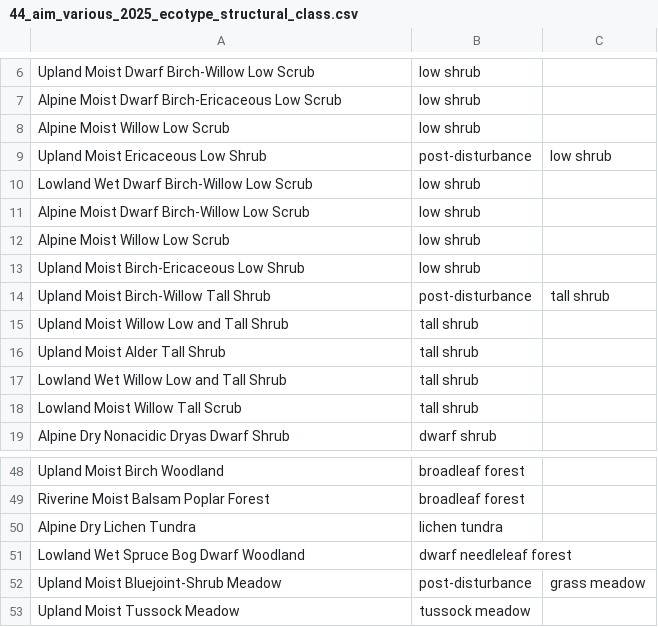
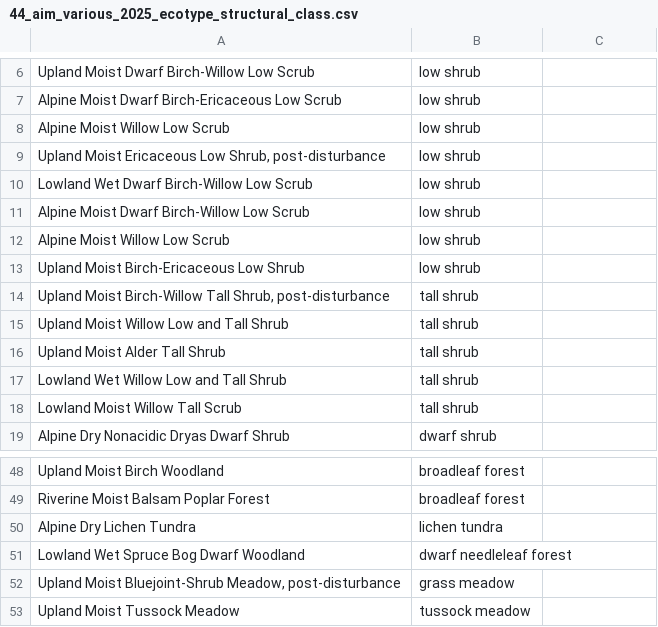
Before and after one commit to akveg-map/akveg-database, a CSV file: 02_data_format/crosswalks/44_aim_various_2025_ecotype_structural_class.csv, drawn as a sheet; only a part is shown, gaps mark what is left out.

Commit message:
Fix entries with commas in names
Wrap in double quotes to ensure file is properly read by pl.read_csv()

```diff
--- a/02_data_format/crosswalks/44_aim_various_2025_ecotype_structural_class.csv
+++ b/02_data_format/crosswalks/44_aim_various_2025_ecotype_structural_class.csv
@@ -8,3 +8,3 @@ Alpine Moist Dwarf Birch-Ericaceous Low Scrub,low shrub
 Alpine Moist Willow Low Scrub,low shrub
-Upland Moist Ericaceous Low Shrub, post-disturbance,low shrub
+"Upland Moist Ericaceous Low Shrub, post-disturbance",low shrub
 Lowland Wet Dwarf Birch-Willow Low Scrub,low shrub
@@ -13,3 +13,3 @@ Alpine Moist Willow Low Scrub,low shrub
 Upland Moist Birch-Ericaceous Low Shrub,low shrub
-Upland Moist Birch-Willow Tall Shrub, post-disturbance,tall shrub
+"Upland Moist Birch-Willow Tall Shrub, post-disturbance",tall shrub
 Upland Moist Willow Low and Tall Shrub,tall shrub
@@ -51,3 +51,3 @@ Alpine Dry Lichen Tundra,lichen tundra
 Lowland Wet Spruce Bog Dwarf Woodland,dwarf needleleaf forest
-Upland Moist Bluejoint-Shrub Meadow, post-disturbance,grass meadow
+"Upland Moist Bluejoint-Shrub Meadow, post-disturbance",grass meadow
 Upland Moist Tussock Meadow,tussock meadow
```
